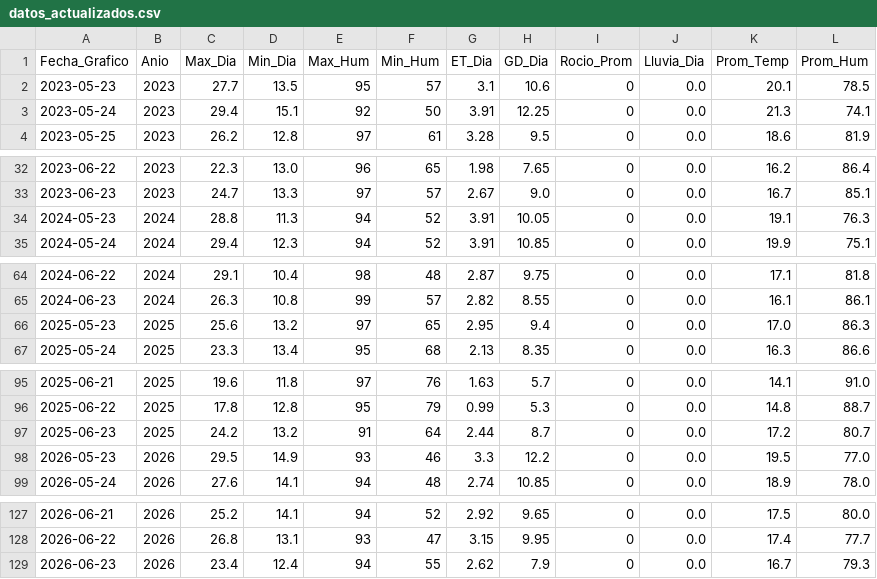
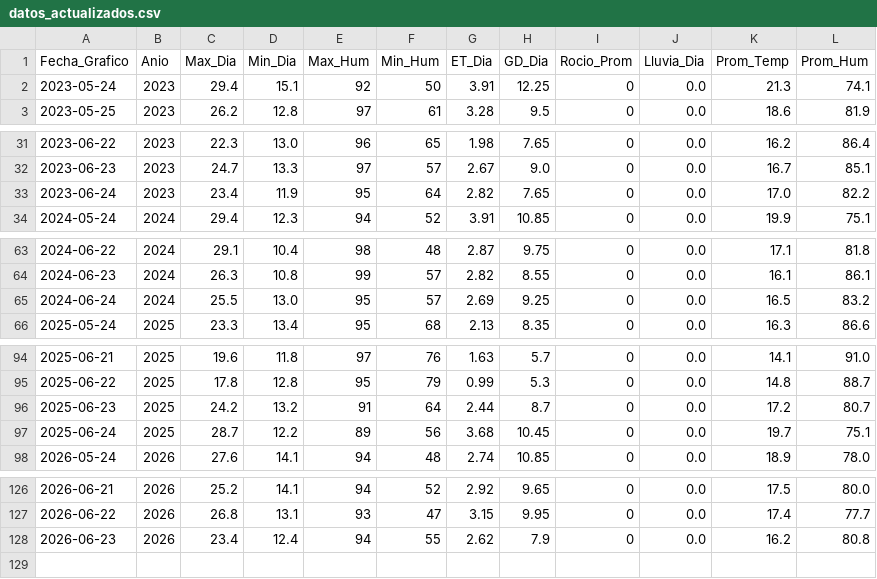
Before and after one commit to omartel-crypto/Datos_Meteorologico, a CSV file: datos_actualizados.csv, drawn as a sheet; only a part is shown, gaps mark what is left out.

```diff
--- a/datos_actualizados.csv
+++ b/datos_actualizados.csv
@@ -1,3 +1,2 @@
 Fecha_Grafico,Anio,Max_Dia,Min_Dia,Max_Hum,Min_Hum,ET_Dia,GD_Dia,Rocio_Prom,Lluvia_Dia,Prom_Temp,Prom_Hum
-2023-05-23,2023,27.7,13.5,95,57,3.1,10.6,0,0.0,20.1,78.5
 2023-05-24,2023,29.4,15.1,92,50,3.91,12.25,0,0.0,21.3,74.1
@@ -33,3 +32,3 @@
 2023-06-23,2023,24.7,13.3,97,57,2.67,9.0,0,0.0,16.7,85.1
-2024-05-23,2024,28.8,11.3,94,52,3.91,10.05,0,0.0,19.1,76.3
+2023-06-24,2023,23.4,11.9,95,64,2.82,7.65,0,0.0,17.0,82.2
 2024-05-24,2024,29.4,12.3,94,52,3.91,10.85,0,0.0,19.9,75.1
@@ -65,3 +64,3 @@
 2024-06-23,2024,26.3,10.8,99,57,2.82,8.55,0,0.0,16.1,86.1
-2025-05-23,2025,25.6,13.2,97,65,2.95,9.4,0,0.0,17.0,86.3
+2024-06-24,2024,25.5,13.0,95,57,2.69,9.25,0,0.0,16.5,83.2
 2025-05-24,2025,23.3,13.4,95,68,2.13,8.35,0,0.0,16.3,86.6
@@ -97,3 +96,3 @@
 2025-06-23,2025,24.2,13.2,91,64,2.44,8.7,0,0.0,17.2,80.7
-2026-05-23,2026,29.5,14.9,93,46,3.3,12.2,0,0.0,19.5,77.0
+2025-06-24,2025,28.7,12.2,89,56,3.68,10.45,0,0.0,19.7,75.1
 2026-05-24,2026,27.6,14.1,94,48,2.74,10.85,0,0.0,18.9,78.0
@@ -128,2 +127,2 @@
 2026-06-22,2026,26.8,13.1,93,47,3.15,9.95,0,0.0,17.4,77.7
-2026-06-23,2026,23.4,12.4,94,55,2.62,7.9,0,0.0,16.7,79.3
+2026-06-23,2026,23.4,12.4,94,55,2.62,7.9,0,0.0,16.2,80.8
```
Also changed, not shown: datos_yaurilla.csv.
